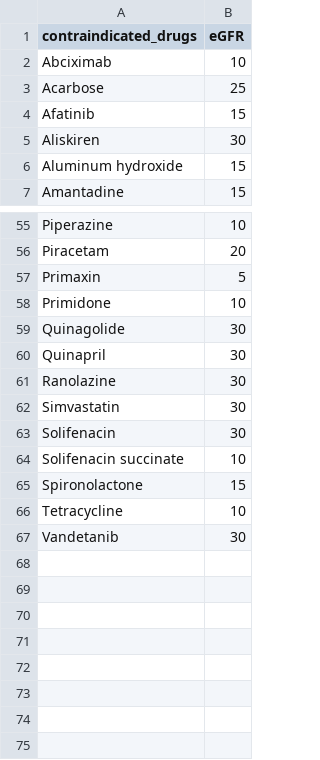
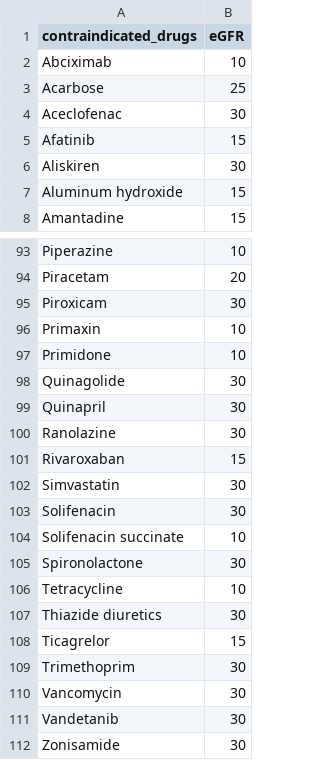
Before and after one commit to NKillough32/CKD-Review, a CSV file: contraindicated_drugs.csv, drawn as a sheet; only a part is shown, gaps mark what is left out; the diff covers the shown part only.

```diff
--- a/contraindicated_drugs.csv
+++ b/contraindicated_drugs.csv
@@ -3,2 +3,3 @@ Abciximab,10
 Acarbose,25
+Aceclofenac,30
 Afatinib,15
@@ -56,3 +94,4 @@ Piperazine,10
 Piracetam,20
-Primaxin,5
+Piroxicam,30
+Primaxin,10
 Primidone,10
@@ -61,2 +100,3 @@ Quinapril,30
 Ranolazine,30
+Rivaroxaban,15
 Simvastatin,30
@@ -64,4 +104,9 @@ Solifenacin,30
 Solifenacin succinate,10
-Spironolactone,15
+Spironolactone,30
 Tetracycline,10
+Thiazide diuretics,30
+Ticagrelor,15
+Trimethoprim,30
+Vancomycin,30
 Vandetanib,30
+Zonisamide,30
```
Also changed, not shown: 37 added rows and 3 edited cells elsewhere in this file.
